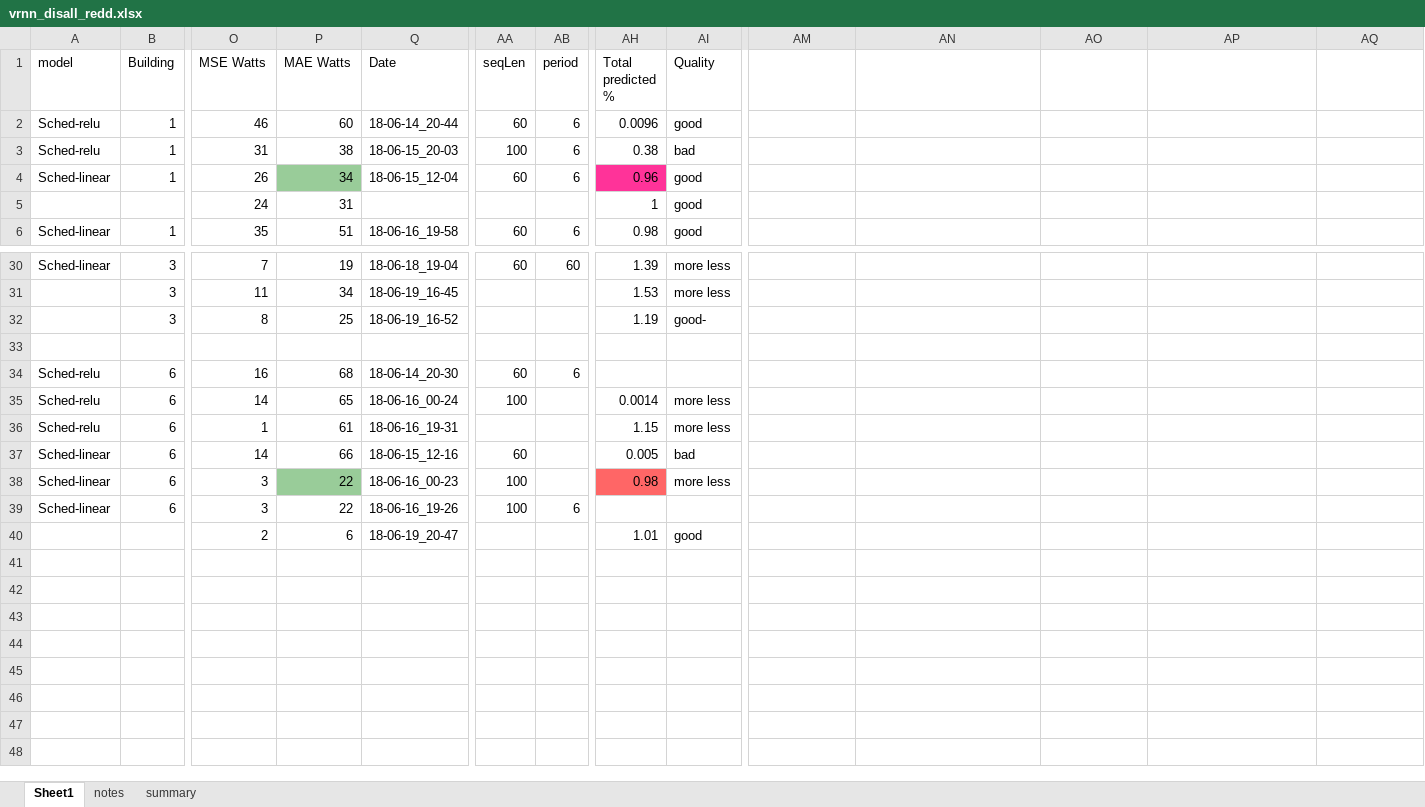
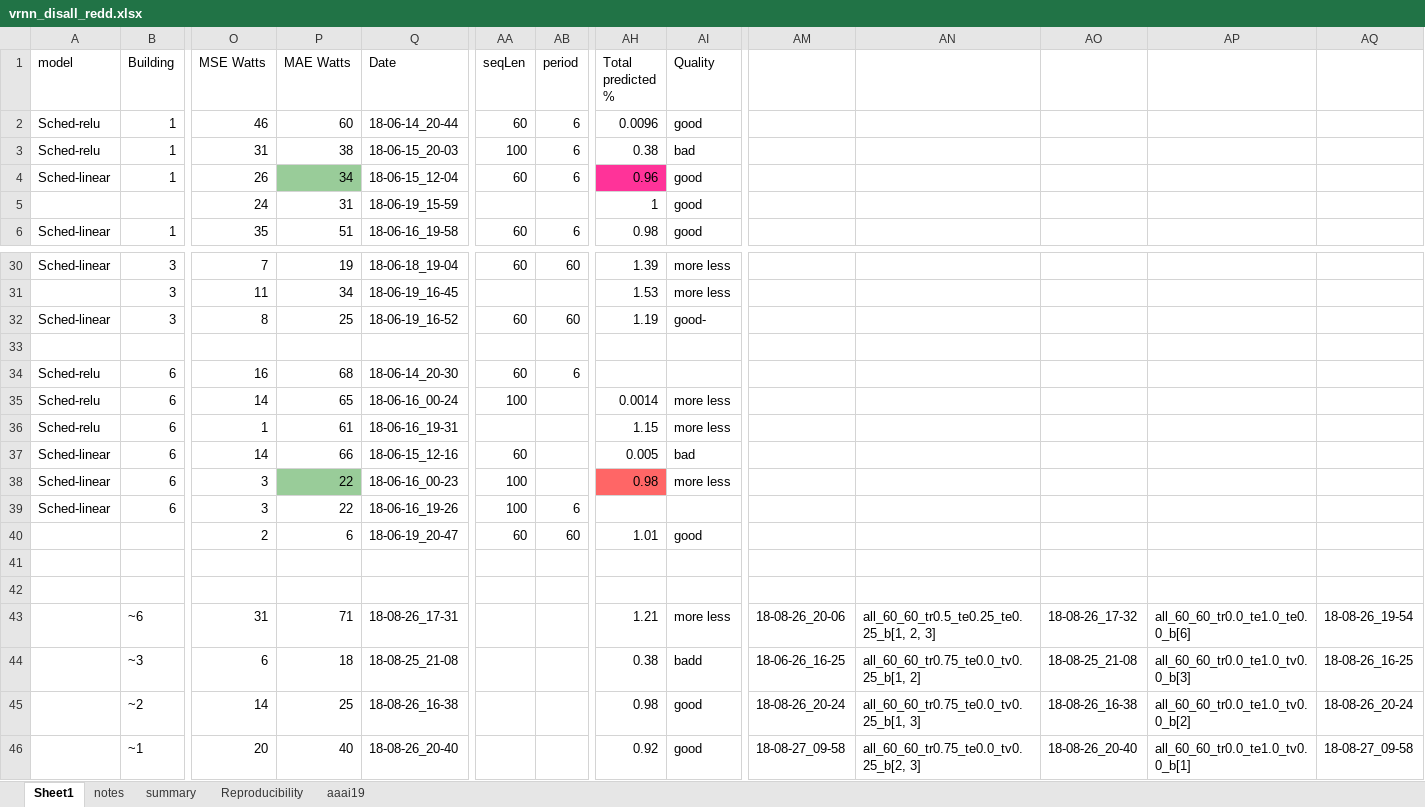
Before and after one commit to oneway3124/disaggregation-vrnn, an Excel workbook: Disaggregation-REDD/VRNN_theano_version/output/vrnn_disall_redd.xlsx, sheet Sheet1, drawn as a sheet; only a part is shown, gaps mark what is left out; values as stored, in another font and other column widths than the file's, no borders; rows hold the shown columns only; the diff names each change by its address in the sheet, - before the commit and + after, or states it on an @@ line.

```diff
--- a/Disaggregation-REDD/VRNN_theano_version/output/vrnn_disall_redd.xlsx (sheet Sheet1)
+++ b/Disaggregation-REDD/VRNN_theano_version/output/vrnn_disall_redd.xlsx (sheet Sheet1)
+sheet tab: Reproducibility
+sheet tab: aaai19
-Q5 (Date): (empty)
+Q5 (Date): 18-06-19_15-59
-A32 (model): (empty)
+A32 (model): Sched-linear
-AA32 (seqLen): (empty)
+AA32 (seqLen): 60
-AB32 (period): (empty)
+AB32 (period): 60
-AA40 (seqLen): (empty)
+AA40 (seqLen): 60
-AB40 (period): (empty)
+AB40 (period): 60
+row 41: (empty)
+row 42: (empty)
+row 43:  | ~6 | 31 | 71 | 18-08-26_17-31 |  |  | 1.21 | more less | 18-08-26_20-06 | all_60_60_tr0.5_te0.25_te0.25_b[1, 2, 3] | 18-08-26_17-32 | all_60_60_tr0.0_te1.0_te0.0_b[6] | 18-08-26_19-54
+row 44:  | ~3 | 6 | 18 | 18-08-25_21-08 |  |  | 0.38 | badd | 18-06-26_16-25 | all_60_60_tr0.75_te0.0_tv0.25_b[1, 2] | 18-08-25_21-08 | all_60_60_tr0.0_te1.0_tv0.0_b[3] | 18-08-26_16-25
+row 45:  | ~2 | 14 | 25 | 18-08-26_16-38 |  |  | 0.98 | good | 18-08-26_20-24 | all_60_60_tr0.75_te0.0_tv0.25_b[1, 3] | 18-08-26_16-38 | all_60_60_tr0.0_te1.0_tv0.0_b[2] | 18-08-26_20-24
+row 46:  | ~1 | 20 | 40 | 18-08-26_20-40 |  |  | 0.92 | good | 18-08-27_09-58 | all_60_60_tr0.75_te0.0_tv0.25_b[2, 3] | 18-08-26_20-40 | all_60_60_tr0.0_te1.0_tv0.0_b[1] | 18-08-27_09-58
```
Also changed, not shown: sheet summary, charts or pictures, Disaggregation-PecanStreet/FinalResults-dataport.xlsx, Disaggregation-PecanStreet/VRNN_theano_version/output/vrnn-disAll-dataport.xlsx, 2 other files.
